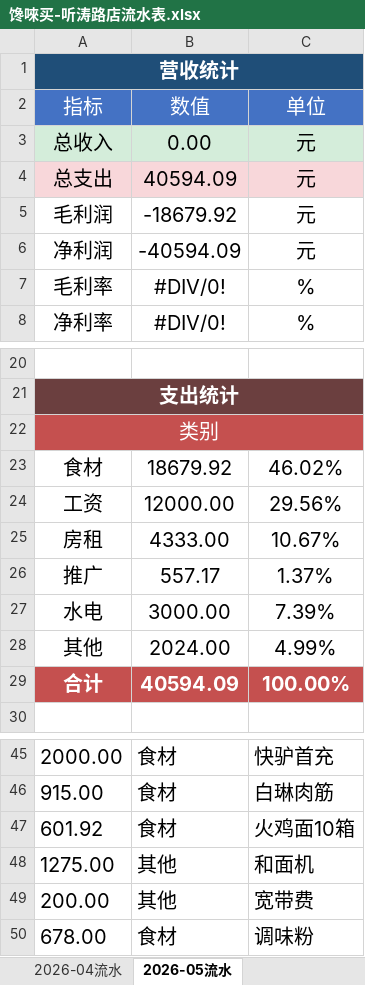
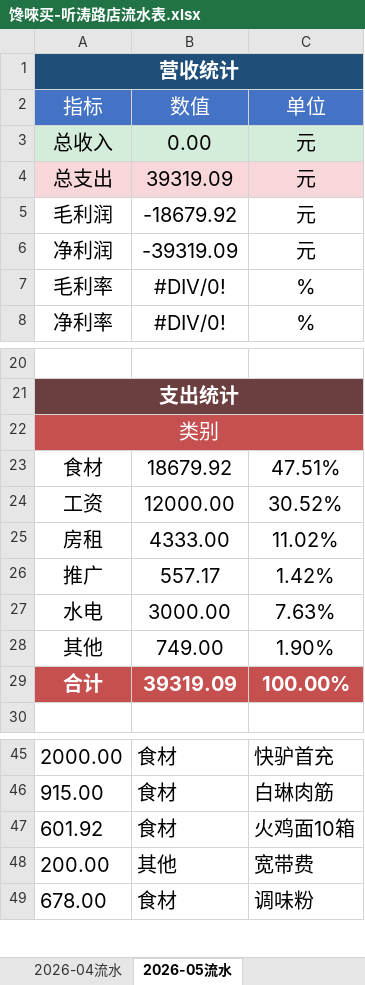
Before and after one commit to OldChicken/ChanWeiMai, an Excel workbook: 财务与流水/馋唻买-听涛路店流水表.xlsx, sheet 2026-05流水, drawn as a sheet; only a part is shown, gaps mark what is left out; values as stored, in another font and other column widths than the file's, no borders; table styles not drawn; the diff names each change by its address in the sheet, - before the commit and + after, or states it on an @@ line.

Commit message:
feat：更新

```diff
--- a/财务与流水/馋唻买-听涛路店流水表.xlsx (sheet 2026-05流水)
+++ b/财务与流水/馋唻买-听涛路店流水表.xlsx (sheet 2026-05流水)
-B4: 40594.09
+B4: 39319.09
-B6: -40594.09
+B6: -39319.09
-C23: 46.02%
+C23: 47.51%
-C24: 29.56%
+C24: 30.52%
-C25: 10.67%
+C25: 11.02%
-C26: 1.37%
+C26: 1.42%
-C27: 7.39%
+C27: 7.63%
-B28: 2024.00
+B28: 749.00
-C28: 4.99%
+C28: 1.90%
-B29: 40594.09
+B29: 39319.09
-row 48: 1275.00 | 其他 | 和面机
```
